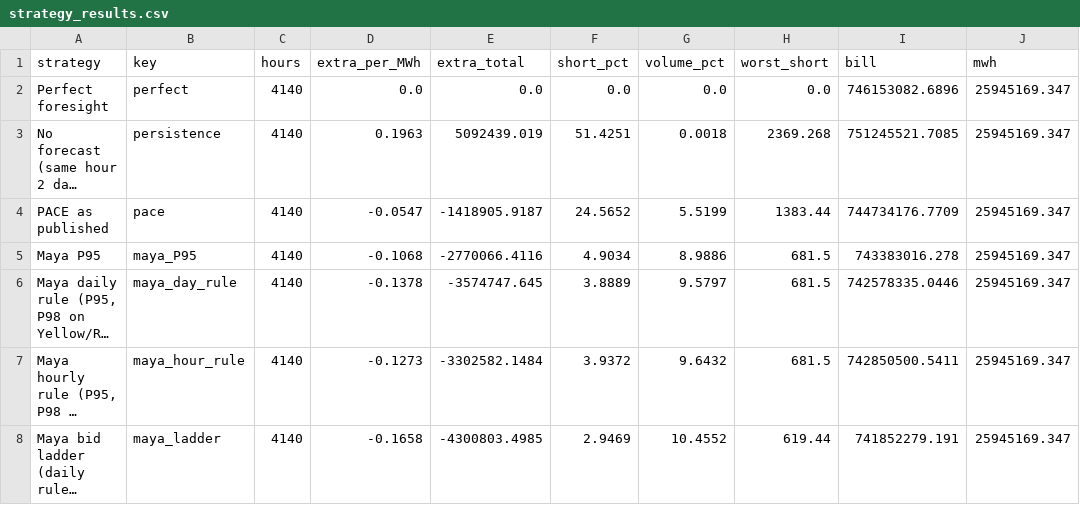
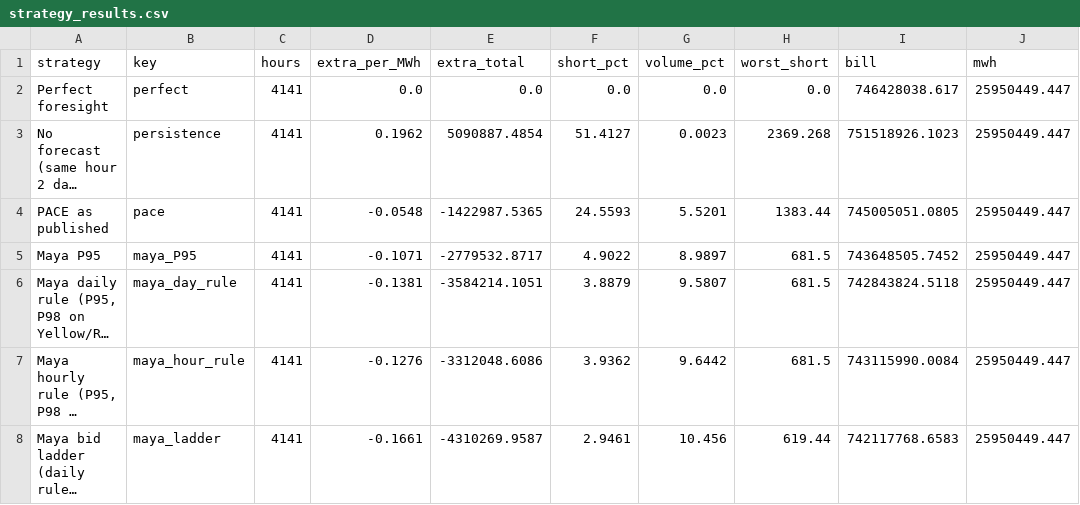
Before and after one commit to RendellRich/maya-forecasting-v2, a CSV file: app/data/strategy_results.csv, drawn as a sheet; long unchanged cells end in …; the diff names each change by its address in the sheet, - before the commit and + after, or states it on an @@ line.

```diff
--- a/app/data/strategy_results.csv
+++ b/app/data/strategy_results.csv
-C2:C8 (hours): 4140
+C2:C8 (hours): 4141
-I2 (bill): 746153082.6896
+I2 (bill): 746428038.617
-J2:J8 (mwh): 25945169.347
+J2:J8 (mwh): 25950449.447
-D3 (extra_per_MWh): 0.1963
+D3 (extra_per_MWh): 0.1962
-E3 (extra_total): 5092439.019
+E3 (extra_total): 5090887.4854
-F3 (short_pct): 51.4251
+F3 (short_pct): 51.4127
-G3 (volume_pct): 0.0018
+G3 (volume_pct): 0.0023
-I3 (bill): 751245521.7085
+I3 (bill): 751518926.1023
-D4 (extra_per_MWh): -0.0547
+D4 (extra_per_MWh): -0.0548
-E4 (extra_total): -1418905.9187
+E4 (extra_total): -1422987.5365
-F4 (short_pct): 24.5652
+F4 (short_pct): 24.5593
-G4 (volume_pct): 5.5199
+G4 (volume_pct): 5.5201
-I4 (bill): 744734176.7709
+I4 (bill): 745005051.0805
-D5 (extra_per_MWh): -0.1068
+D5 (extra_per_MWh): -0.1071
-E5 (extra_total): -2770066.4116
+E5 (extra_total): -2779532.8717
-F5 (short_pct): 4.9034
+F5 (short_pct): 4.9022
-G5 (volume_pct): 8.9886
+G5 (volume_pct): 8.9897
-I5 (bill): 743383016.278
+I5 (bill): 743648505.7452
-D6 (extra_per_MWh): -0.1378
+D6 (extra_per_MWh): -0.1381
-E6 (extra_total): -3574747.645
+E6 (extra_total): -3584214.1051
-F6 (short_pct): 3.8889
+F6 (short_pct): 3.8879
-G6 (volume_pct): 9.5797
+G6 (volume_pct): 9.5807
-I6 (bill): 742578335.0446
+I6 (bill): 742843824.5118
-D7 (extra_per_MWh): -0.1273
+D7 (extra_per_MWh): -0.1276
-E7 (extra_total): -3302582.1484
+E7 (extra_total): -3312048.6086
-F7 (short_pct): 3.9372
+F7 (short_pct): 3.9362
-G7 (volume_pct): 9.6432
+G7 (volume_pct): 9.6442
-I7 (bill): 742850500.5411
+I7 (bill): 743115990.0084
-D8 (extra_per_MWh): -0.1658
+D8 (extra_per_MWh): -0.1661
-E8 (extra_total): -4300803.4985
+E8 (extra_total): -4310269.9587
-F8 (short_pct): 2.9469
+F8 (short_pct): 2.9461
-G8 (volume_pct): 10.4552
+G8 (volume_pct): 10.456
-I8 (bill): 741852279.191
+I8 (bill): 742117768.6583
```
Also changed, not shown: app/data/savings_ci.csv, live/drivers.csv, 9 other files.
